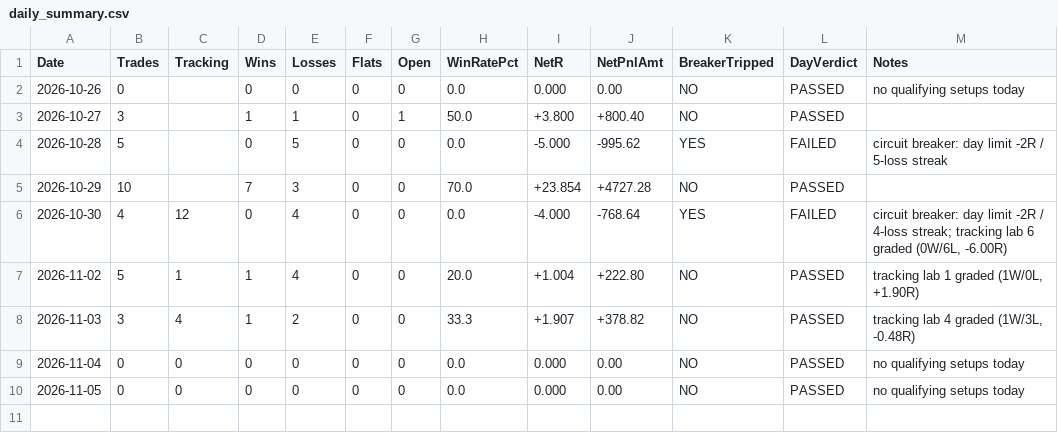
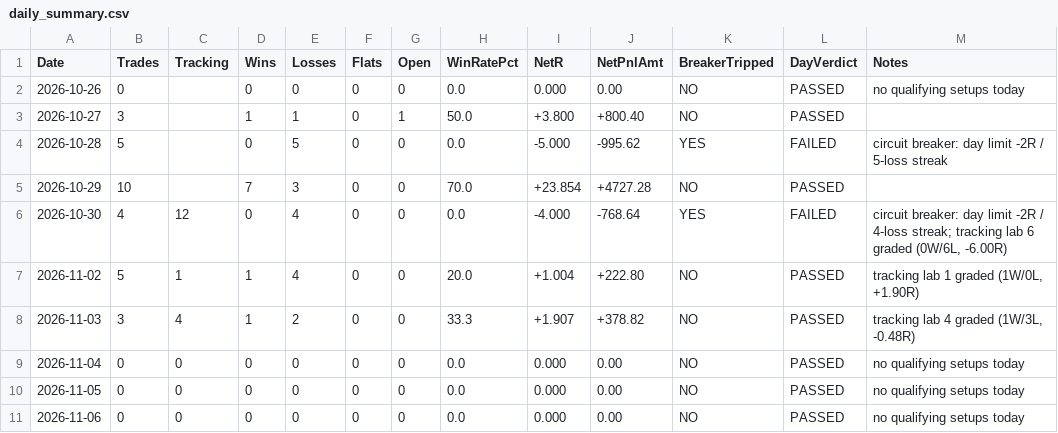
Before and after one commit to ramcruise1000/nse-scanner, a CSV file: journal/daily_summary.csv, drawn as a sheet; the diff names each change by its address in the sheet, - before the commit and + after, or states it on an @@ line.

```diff
--- a/journal/daily_summary.csv
+++ b/journal/daily_summary.csv
+row 11: 2026-11-06 | 0 | 0 | 0 | 0 | 0 | 0 | 0.0 | 0.000 | 0.00 | NO | PASSED | no qualifying setups today
```
Also changed, not shown: 2 other files.
